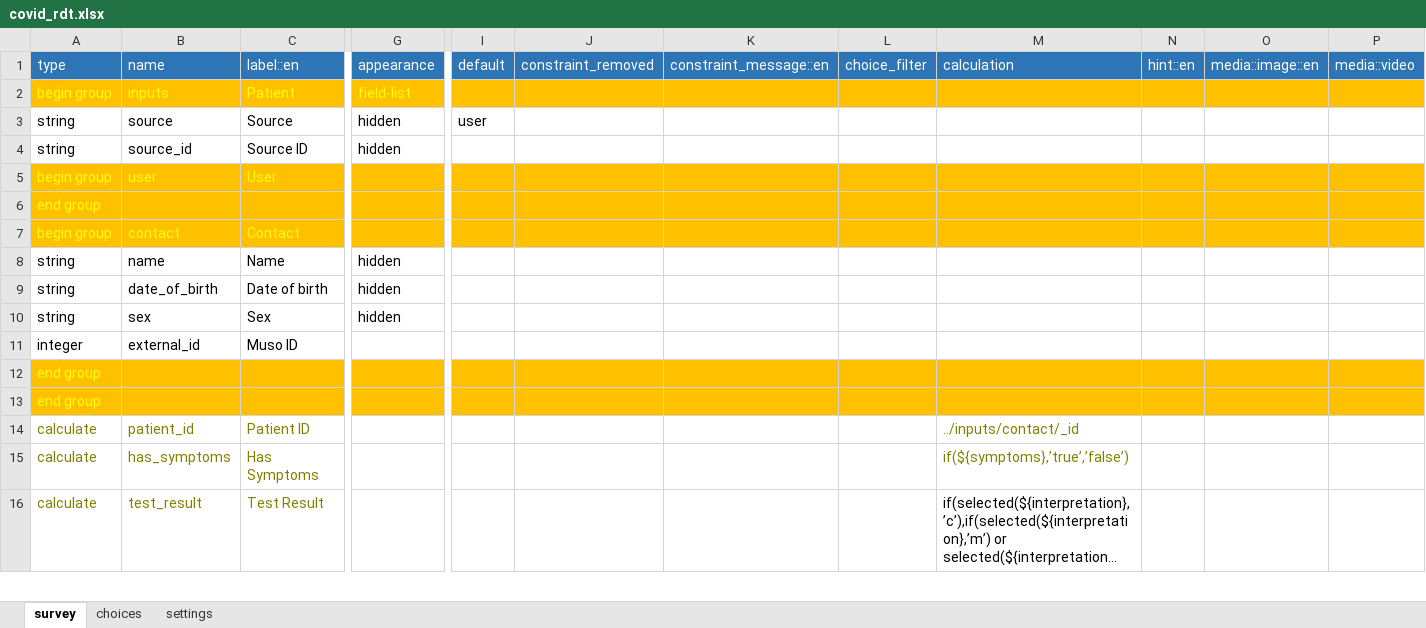
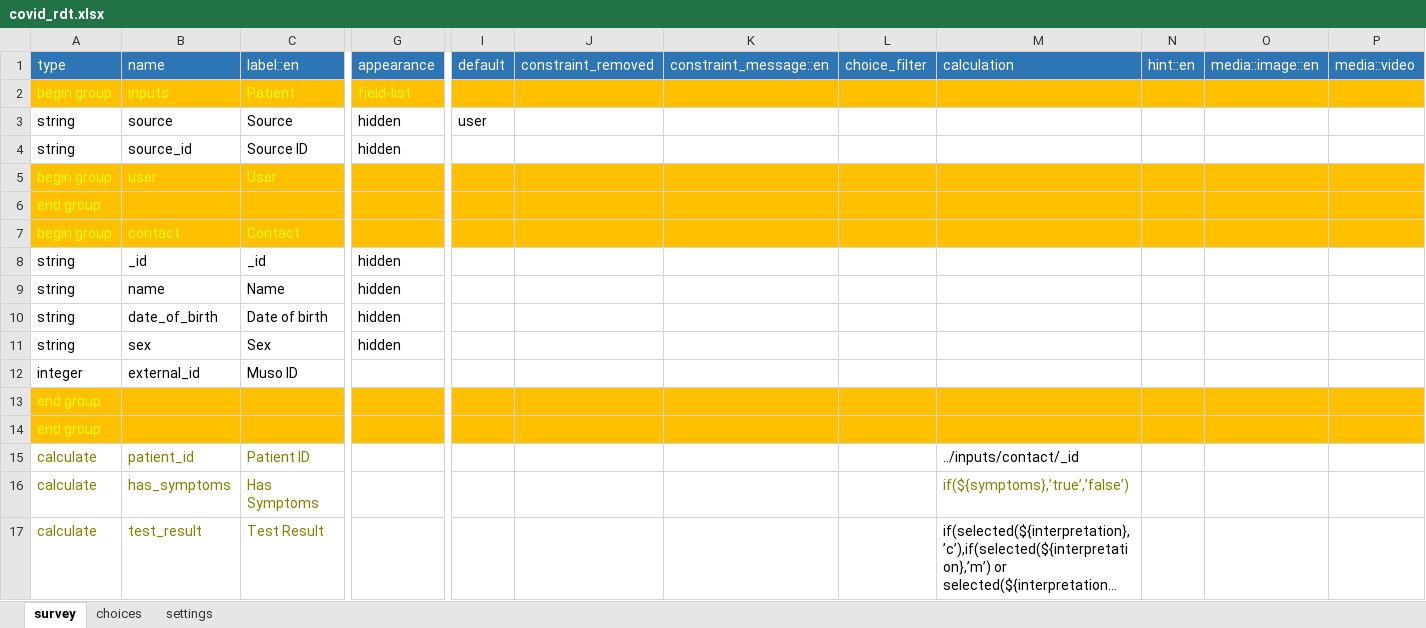
Before and after one commit to medic/config-covid, an Excel workbook: covid19-rdt/covid_rdt.xlsx, sheet survey, drawn as a sheet; only a part is shown, gaps mark what is left out; long unchanged cells end in …; values as stored, in another font and other column widths than the file's, no borders; addresses are those after the commit; rows hold the shown columns only; the diff names each change by its address in the sheet, - before the commit and + after, or states it on an @@ line.

```diff
--- a/covid19-rdt/covid_rdt.xlsx (sheet survey)
+++ b/covid19-rdt/covid_rdt.xlsx (sheet survey)
+row 8: string | _id | _id | hidden
-M15 text colour: #808000
+M15 text colour: black
```
Also changed, not shown: sheet settings, 1 other file.
